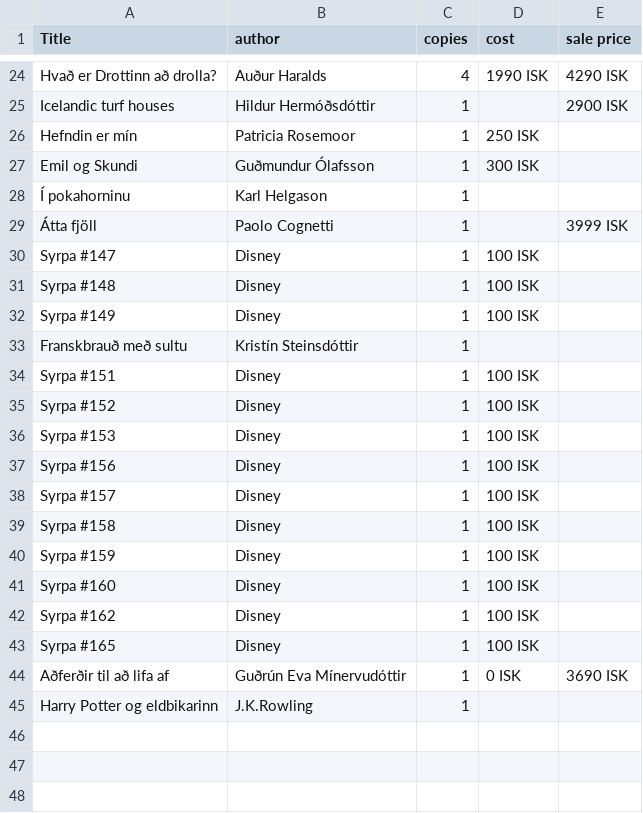
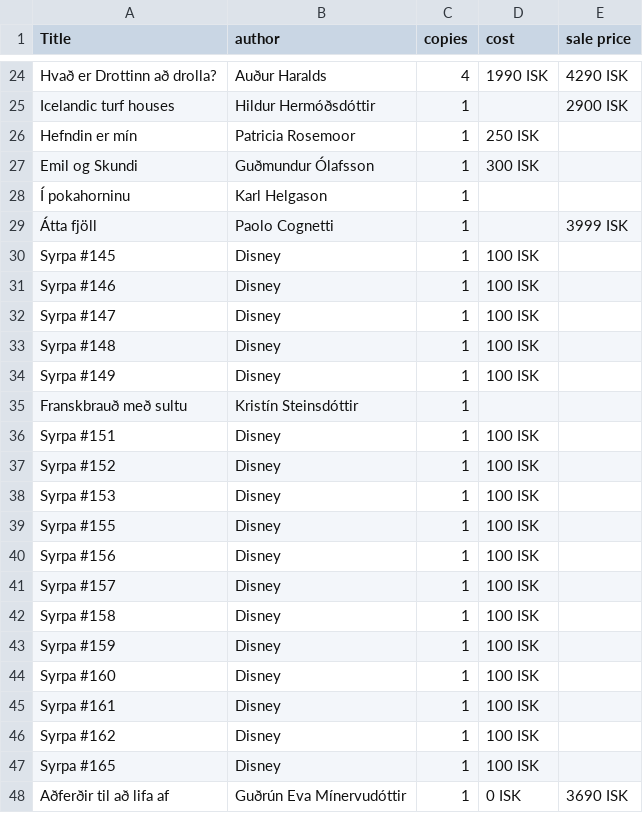
Before and after one commit to baekur-online/baekurupdates, a CSV file: works.csv, drawn as a sheet; only a part is shown, gaps mark what is left out; the shorter side is filled out with more unchanged rows.

Commit message:
Update works.csv

```diff
--- a/works.csv
+++ b/works.csv
@@ -29,2 +29,4 @@ Emil og Skundi,Guðmundur Ólafsson,1,300 ISK,
 Átta fjöll,Paolo Cognetti,1,,3999 ISK
+Syrpa #145, Disney,1,100 ISK,
+Syrpa #146, Disney,1,100 ISK,
 Syrpa #147, Disney,1,100 ISK,
@@ -36,2 +38,3 @@ Syrpa #152, Disney,1,100 ISK,
 Syrpa #153, Disney,1,100 ISK,
+Syrpa #155, Disney,1,100 ISK,
 Syrpa #156, Disney,1,100 ISK,
@@ -41,2 +44,3 @@ Syrpa #159, Disney,1,100 ISK,
 Syrpa #160, Disney,1,100 ISK,
+Syrpa #161, Disney,1,100 ISK,
 Syrpa #162, Disney,1,100 ISK,
```
